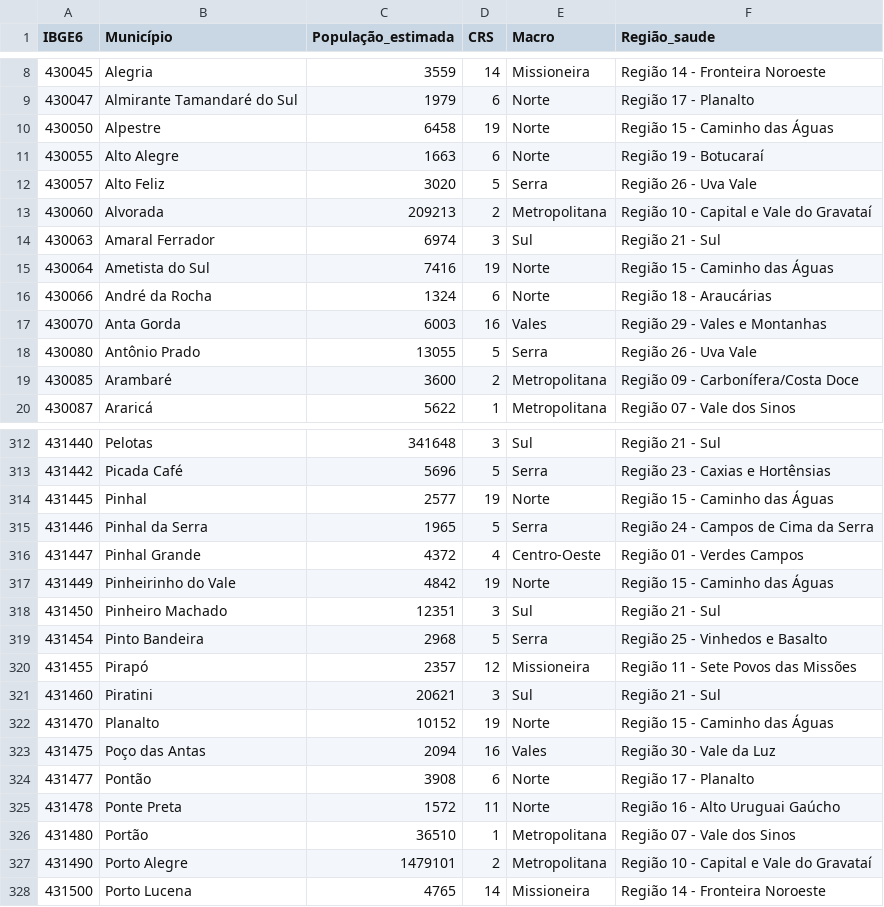
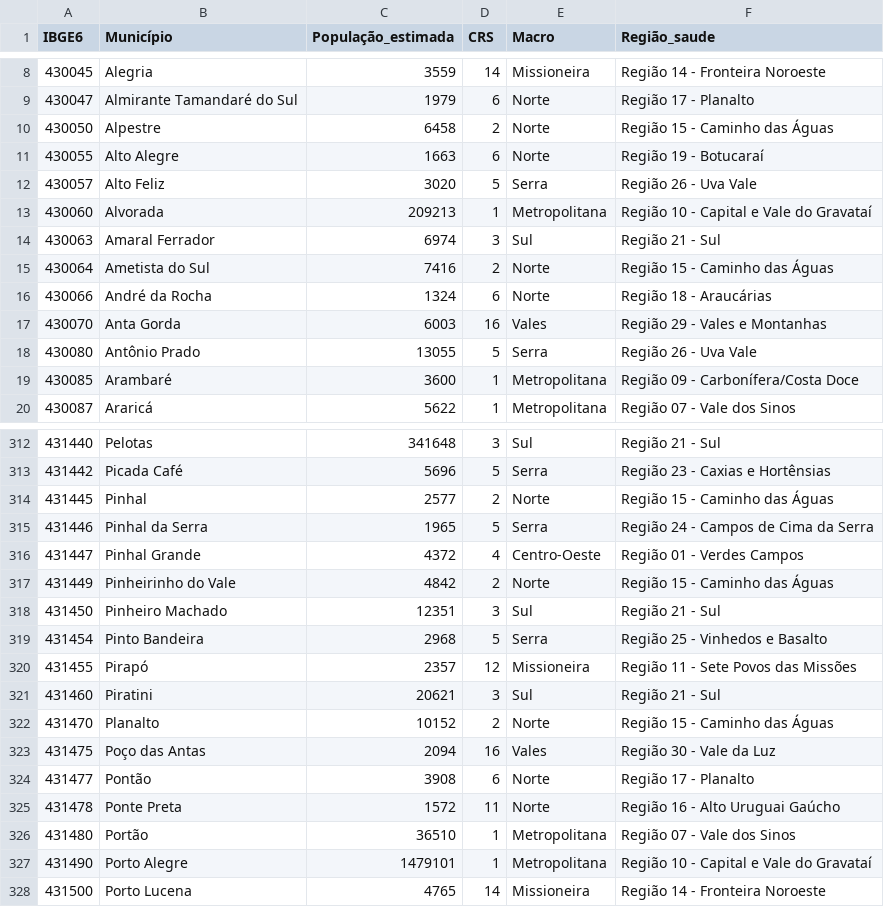
Before and after one commit to andrejarenkow/csv, a CSV file: Municípios RS IBGE6 População CRS Regional - Página1.csv, drawn as a sheet; only a part is shown, gaps mark what is left out; the diff covers the shown part only.

```diff
--- a/Municípios RS IBGE6 População CRS Regional - Página1.csv
+++ b/Municípios RS IBGE6 População CRS Regional - Página1.csv
@@ -9,8 +9,8 @@ IBGE6,Município,População_estimada,CRS,Macro,Região_saude
 430047,Almirante Tamandaré do Sul,1979,6,Norte,Região 17 - Planalto
-430050,Alpestre,6458,19,Norte,Região 15 - Caminho das Águas
+430050,Alpestre,6458,2,Norte,Região 15 - Caminho das Águas
 430055,Alto Alegre,1663,6,Norte,Região 19 - Botucaraí
 430057,Alto Feliz,3020,5,Serra,Região 26 - Uva Vale
-430060,Alvorada,209213,2,Metropolitana,Região 10 - Capital e Vale do Gravataí
+430060,Alvorada,209213,1,Metropolitana,Região 10 - Capital e Vale do Gravataí
 430063,Amaral Ferrador,6974,3,Sul,Região 21 - Sul
-430064,Ametista do Sul,7416,19,Norte,Região 15 - Caminho das Águas
+430064,Ametista do Sul,7416,2,Norte,Região 15 - Caminho das Águas
 430066,André da Rocha,1324,6,Norte,Região 18 - Araucárias
@@ -18,3 +18,3 @@ IBGE6,Município,População_estimada,CRS,Macro,Região_saude
 430080,Antônio Prado,13055,5,Serra,Região 26 - Uva Vale
-430085,Arambaré,3600,2,Metropolitana,Região 09 - Carbonífera/Costa Doce
+430085,Arambaré,3600,1,Metropolitana,Região 09 - Carbonífera/Costa Doce
 430087,Araricá,5622,1,Metropolitana,Região 07 - Vale dos Sinos
@@ -313,6 +313,6 @@ IBGE6,Município,População_estimada,CRS,Macro,Região_saude
 431442,Picada Café,5696,5,Serra,Região 23 - Caxias e Hortênsias
-431445,Pinhal,2577,19,Norte,Região 15 - Caminho das Águas
+431445,Pinhal,2577,2,Norte,Região 15 - Caminho das Águas
 431446,Pinhal da Serra,1965,5,Serra,Região 24 - Campos de Cima da Serra
 431447,Pinhal Grande,4372,4,Centro-Oeste,Região 01 - Verdes Campos
-431449,Pinheirinho do Vale,4842,19,Norte,Região 15 - Caminho das Águas
+431449,Pinheirinho do Vale,4842,2,Norte,Região 15 - Caminho das Águas
 431450,Pinheiro Machado,12351,3,Sul,Região 21 - Sul
@@ -321,3 +321,3 @@ IBGE6,Município,População_estimada,CRS,Macro,Região_saude
 431460,Piratini,20621,3,Sul,Região 21 - Sul
-431470,Planalto,10152,19,Norte,Região 15 - Caminho das Águas
+431470,Planalto,10152,2,Norte,Região 15 - Caminho das Águas
 431475,Poço das Antas,2094,16,Vales,Região 30 - Vale da Luz
@@ -326,3 +326,3 @@ IBGE6,Município,População_estimada,CRS,Macro,Região_saude
 431480,Portão,36510,1,Metropolitana,Região 07 - Vale dos Sinos
-431490,Porto Alegre,1479101,2,Metropolitana,Região 10 - Capital e Vale do Gravataí
+431490,Porto Alegre,1479101,1,Metropolitana,Região 10 - Capital e Vale do Gravataí
 431500,Porto Lucena,4765,14,Missioneira,Região 14 - Fronteira Noroeste
```
Also changed, not shown: 43 edited cells elsewhere in this file.
